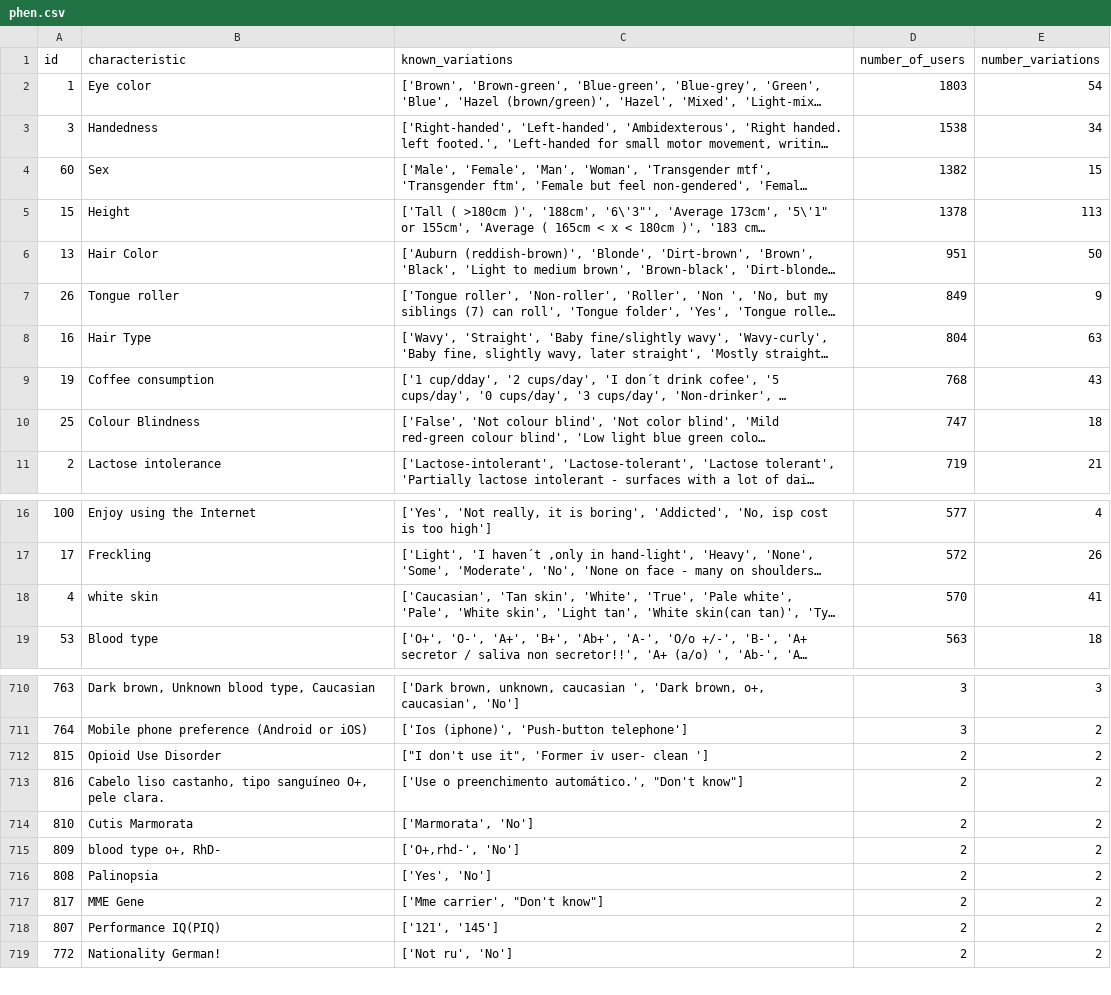
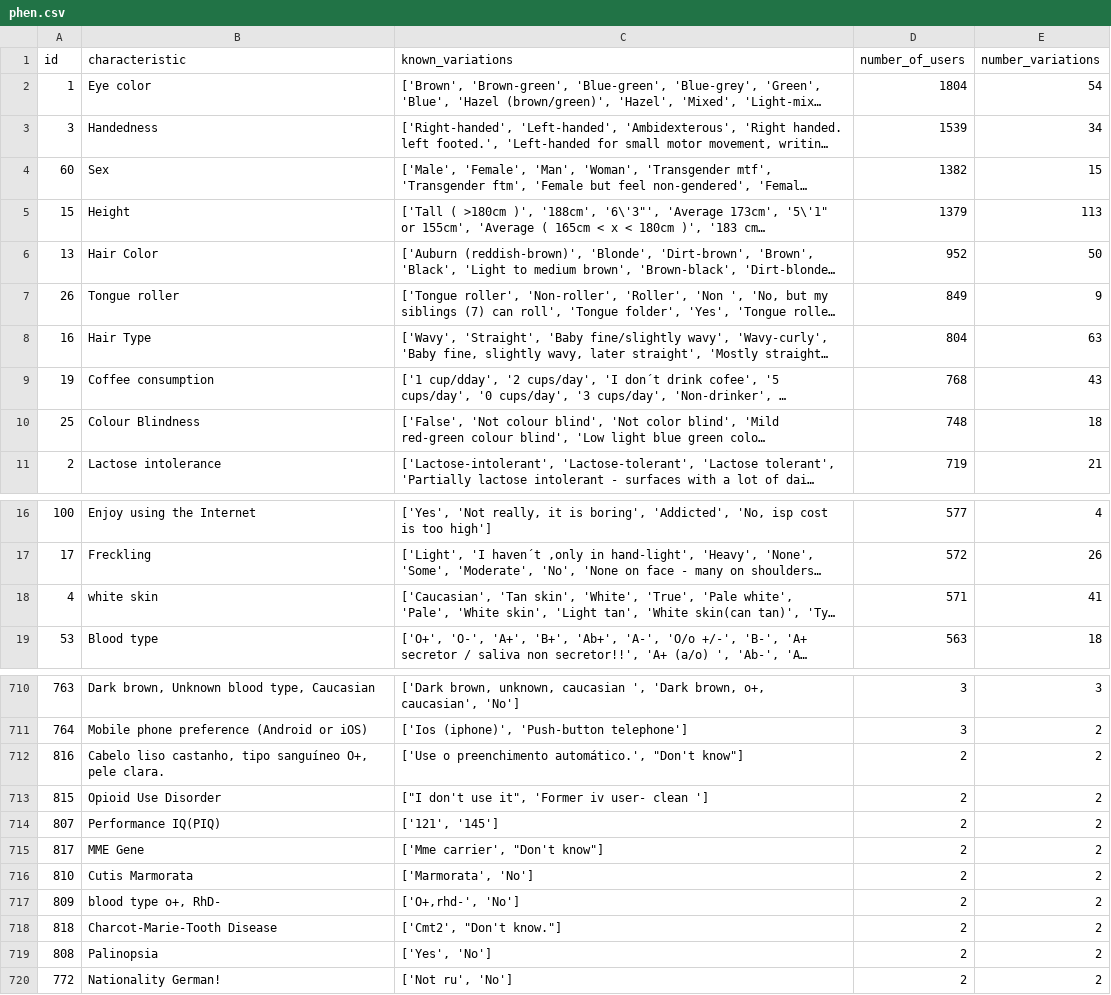
Before and after one commit to ChrisTho23/Gen2PhenMini, a CSV file: data/phen.csv, drawn as a sheet; only a part is shown, gaps mark what is left out; long unchanged cells end in …; the diff covers the shown part only; the diff names each change by its address in the sheet, - before the commit and + after, or states it on an @@ line.

```diff
--- a/data/phen.csv
+++ b/data/phen.csv
-D2 (number_of_users): 1803
+D2 (number_of_users): 1804
-D3 (number_of_users): 1538
+D3 (number_of_users): 1539
-D5 (number_of_users): 1378
+D5 (number_of_users): 1379
-D6 (number_of_users): 951
+D6 (number_of_users): 952
-D10 (number_of_users): 747
+D10 (number_of_users): 748
-D18 (number_of_users): 570
+D18 (number_of_users): 571
@@ row 713 moved to row 712: 816 @@
@@ row 718 moved to row 714: 807 @@
@@ row 717 moved to row 715: 817 @@
@@ row 729 moved to row 718: 818 @@
```
Also changed, not shown: 10 added rows, 9 removed rows, 14 moved rows and 9 edited cells elsewhere in this file, data/clean.csv, data/gen.csv, 35 other files.
